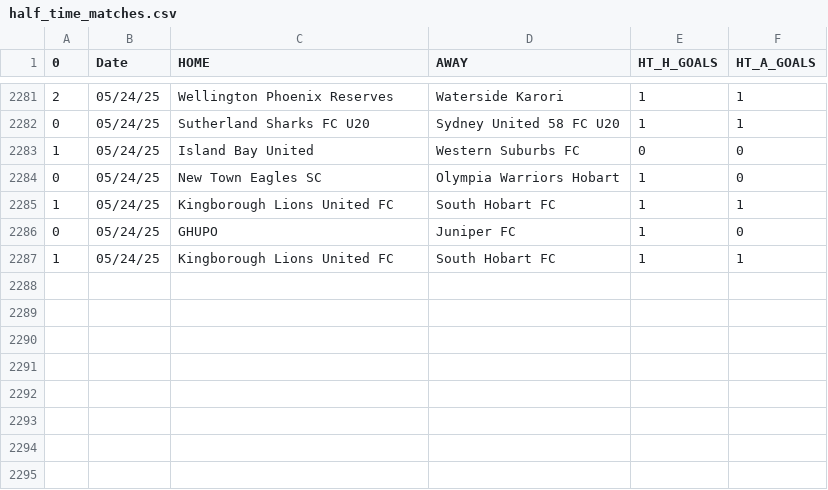
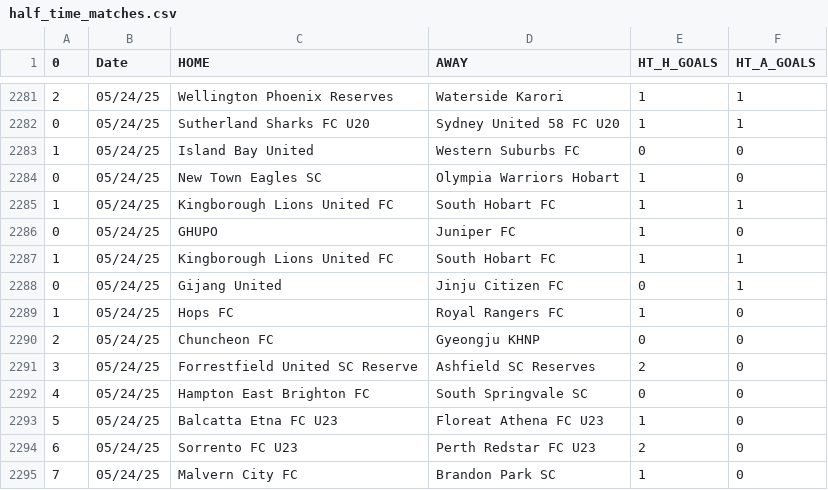
Before and after one commit to JOSPHATT/Finished_Matches, a CSV file: half_time_matches.csv, drawn as a sheet; only a part is shown, gaps mark what is left out; the diff names each change by its address in the sheet, - before the commit and + after, or states it on an @@ line.

```diff
--- a/half_time_matches.csv
+++ b/half_time_matches.csv
+row 2288: 0 | 05/24/25 | Gijang United | Jinju Citizen FC | 0 | 1
+row 2289: 1 | 05/24/25 | Hops FC | Royal Rangers FC | 1 | 0
+row 2290: 2 | 05/24/25 | Chuncheon FC | Gyeongju KHNP | 0 | 0
+row 2291: 3 | 05/24/25 | Forrestfield United SC Reserve | Ashfield SC Reserves | 2 | 0
+row 2292: 4 | 05/24/25 | Hampton East Brighton FC | South Springvale SC | 0 | 0
+row 2293: 5 | 05/24/25 | Balcatta Etna FC U23 | Floreat Athena FC U23 | 1 | 0
+row 2294: 6 | 05/24/25 | Sorrento FC U23 | Perth Redstar FC U23 | 2 | 0
+row 2295: 7 | 05/24/25 | Malvern City FC | Brandon Park SC | 1 | 0
```
